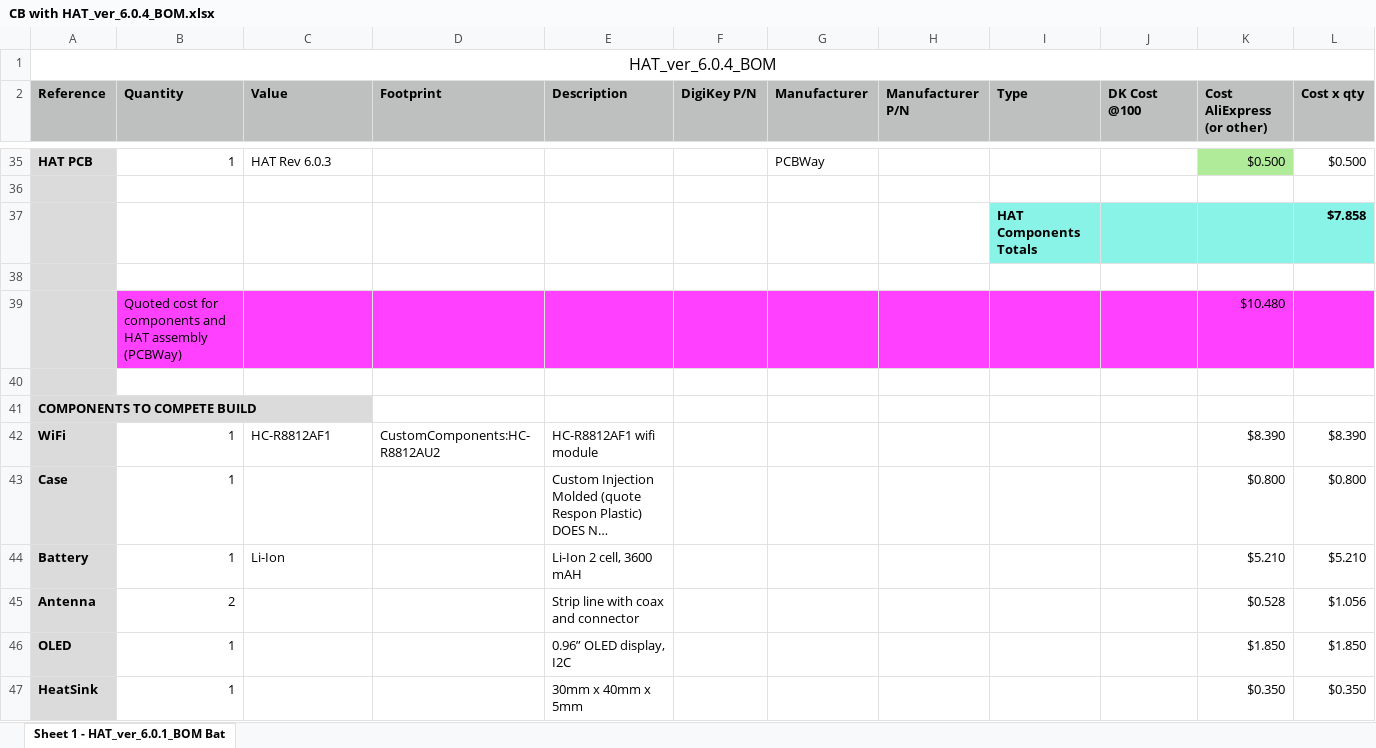
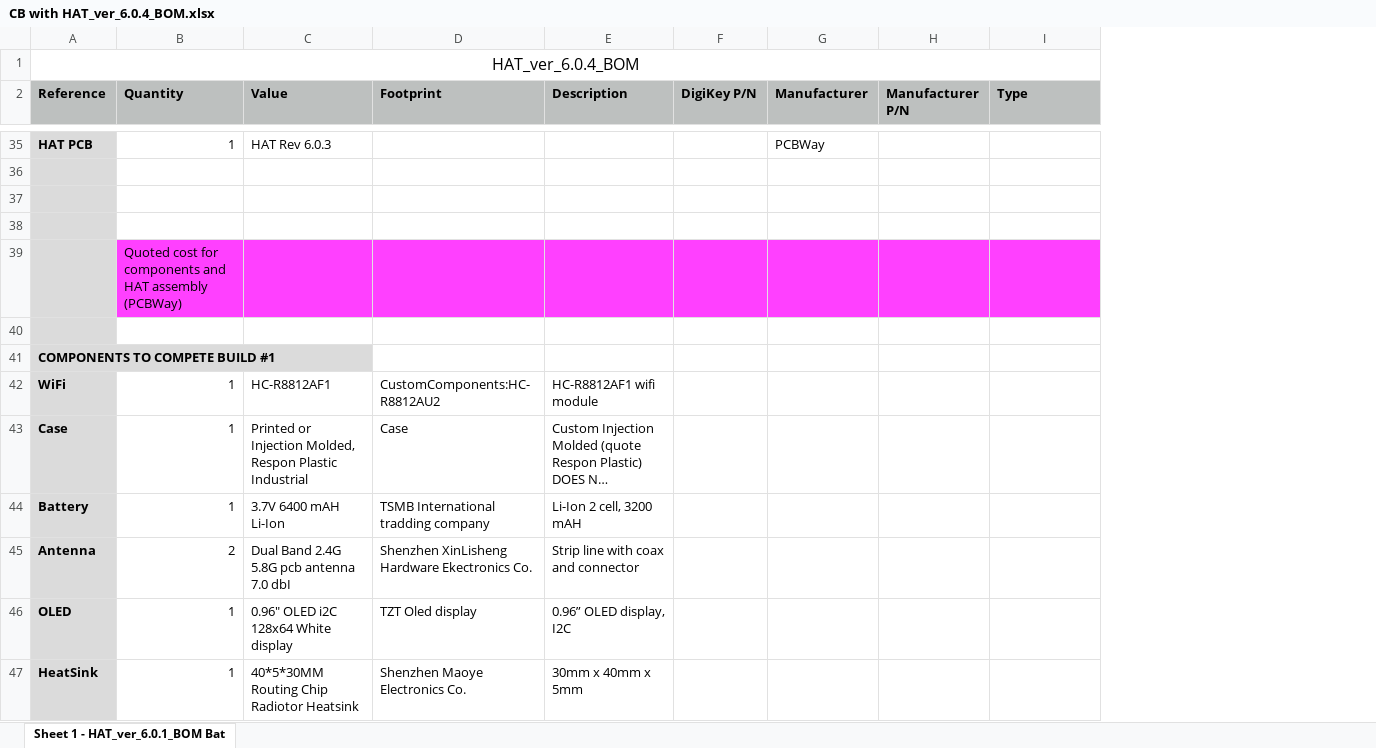
Before and after one commit to ConnectBox/Circuit-Design, an Excel workbook: Hat_6.0.4/CB with HAT_ver_6.0.4_BOM.xlsx, sheet Sheet 1 - HAT_ver_6.0.1_BOM Bat, drawn as a sheet; only a part is shown, gaps mark what is left out; long unchanged cells end in …; values as stored, in another font and other column widths than the file's, no borders; removed rows and columns are numbered as before the commit, all else as after; the diff covers the shown part only; the diff names each change by its address in the sheet, - before the commit and + after, or states it on an @@ line.

Commit message:
Updated Circuit board based on molded case design

```diff
--- a/Hat_6.0.4/CB with HAT_ver_6.0.4_BOM.xlsx (sheet Sheet 1 - HAT_ver_6.0.1_BOM Bat)
+++ b/Hat_6.0.4/CB with HAT_ver_6.0.4_BOM.xlsx (sheet Sheet 1 - HAT_ver_6.0.1_BOM Bat)
-column J (DK Cost @100), empty
-column K (Cost AliExpress (or other)), rows 35-47: $0.500 |  |  |  | $10.480 |  |  | $8.390 | $0.800 | $5.210 | $0.528 | $1.850 | $0.350
-column L (Cost x qty), rows 35-47: $0.500 |  | $7.858 |  |  |  |  | $8.390 | $0.800 | $5.210 | $1.056 | $1.850 | $0.350
-row 37:  |  |  |  |  |  |  |  | HAT Components Totals |  |  | $7.858
+row 37: (empty)
-I37 fill: #8AF3E7
+I37 fill: none
-A41 (Reference): COMPONENTS TO COMPETE BUILD
+A41 (Reference): COMPONENTS TO COMPETE BUILD #1
-C43 (Value): (empty)
+C43 (Value): Printed or Injection Molded, Respon Plastic Industrial
-D43 (Footprint): (empty)
+D43 (Footprint): Case
-C44 (Value): Li-Ion
+C44 (Value): 3.7V 6400 mAH Li-Ion
-D44 (Footprint): (empty)
+D44 (Footprint): TSMB International tradding company
-E44 (Description): Li-Ion 2 cell, 3600 mAH
+E44 (Description): Li-Ion 2 cell, 3200 mAH
-C45 (Value): (empty)
+C45 (Value): Dual Band 2.4G 5.8G pcb antenna 7.0 dbI
-D45 (Footprint): (empty)
+D45 (Footprint): Shenzhen XinLisheng Hardware Ekectronics Co.
-C46 (Value): (empty)
+C46 (Value): 0.96" OLED i2C 128x64 White display
-D46 (Footprint): (empty)
+D46 (Footprint): TZT Oled display
-C47 (Value): (empty)
+C47 (Value): 40*5*30MM Routing Chip Radiotor Heatsink
-D47 (Footprint): (empty)
+D47 (Footprint): Shenzhen Maoye Electronics Co.
```
Also changed, not shown: 12 added rows, 12 edited cells and cell formats elsewhere in this sheet.
